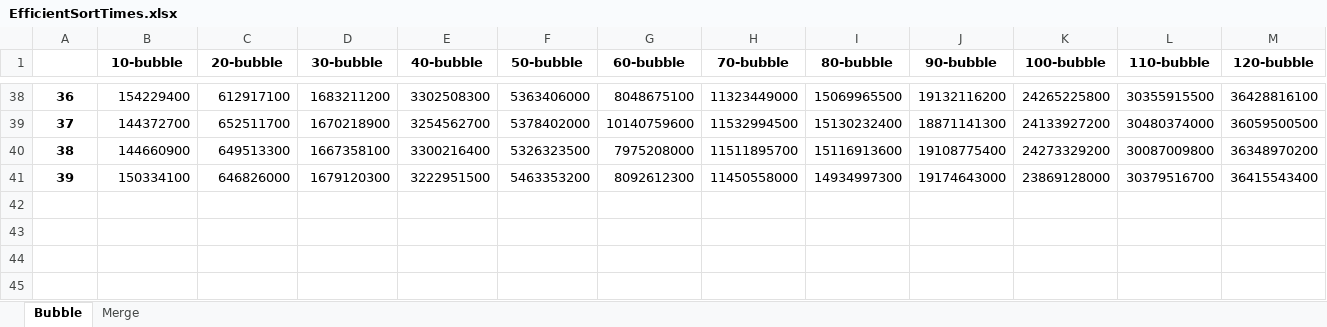
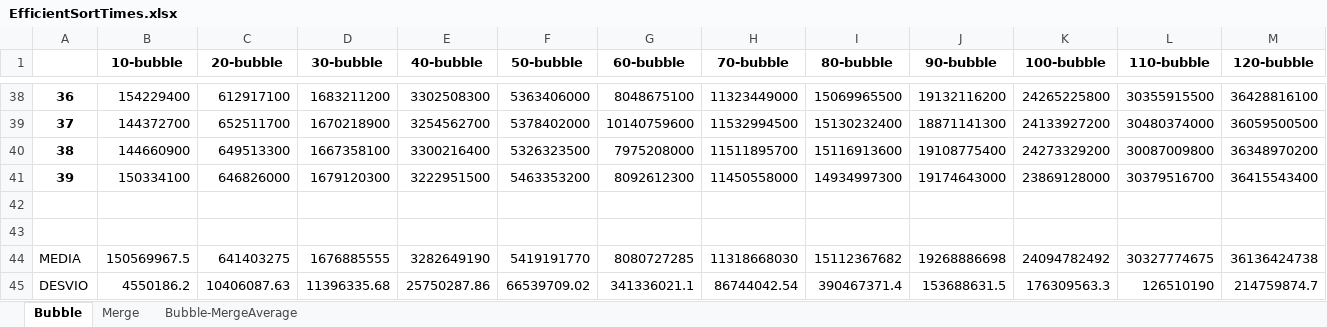
Before and after one commit to RobT0g/SortingAlg-Bubble-Merge, an Excel workbook: ExcelFiles/EfficientSortTimes.xlsx, sheet Bubble, drawn as a sheet; only a part is shown, gaps mark what is left out; values as stored, in another font and other column widths than the file's, no borders; rows hold the shown columns only; the diff names each change by its address in the sheet, - before the commit and + after, or states it on an @@ line.

```diff
--- a/ExcelFiles/EfficientSortTimes.xlsx (sheet Bubble)
+++ b/ExcelFiles/EfficientSortTimes.xlsx (sheet Bubble)
+sheet tab: Bubble-MergeAverage
+row 42: (empty)
+row 43: (empty)
+row 44: MEDIA | 150569967.5 | 641403275 | 1676885555 | 3282649190 | 5419191770 | 8080727285 | 11318668030 | 15112367682 | 19268886698 | 24094782492 | 30327774675 | 36136424738
+row 45: DESVIO | 4550186.2 | 10406087.63 | 11396335.68 | 25750287.86 | 66539709.02 | 341336021.1 | 86744042.54 | 390467371.4 | 153688631.5 | 176309563.3 | 126510190 | 214759874.7
```
Also changed, not shown: sheet Merge, charts or pictures, ExcelFiles/InefficientSortTimes.xlsx.
